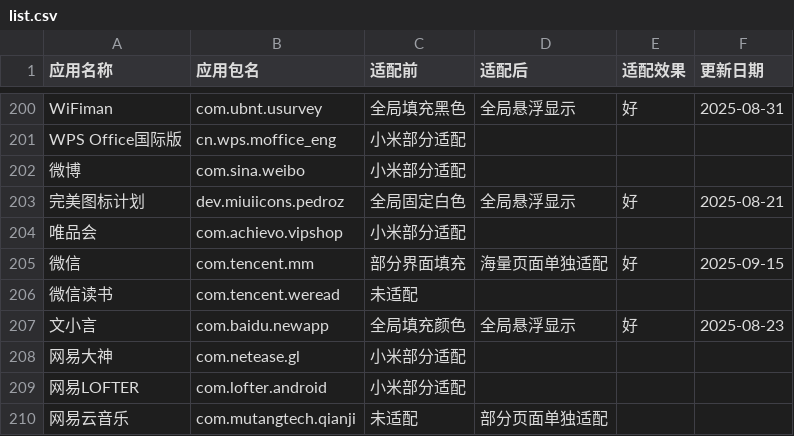
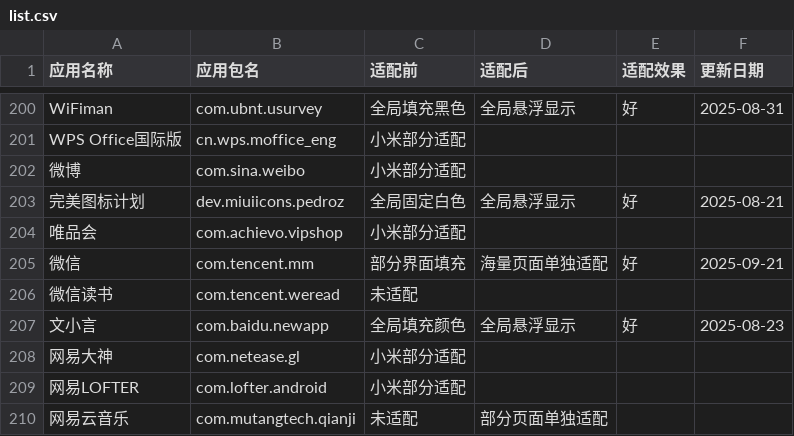
Before and after one commit to Seyud/MiNavBarImmerse, a CSV file: list.csv, drawn as a sheet; only a part is shown, gaps mark what is left out.

Commit message:
更新 list.csv

```diff
--- a/list.csv
+++ b/list.csv
@@ -204,3 +204,3 @@ WPS Office国际版,cn.wps.moffice_eng,小米部分适配,,,,
 唯品会,com.achievo.vipshop,小米部分适配,,,,
-微信,com.tencent.mm,部分界面填充,海量页面单独适配,好,2025-09-15,
+微信,com.tencent.mm,部分界面填充,海量页面单独适配,好,2025-09-21,
 微信读书,com.tencent.weread,未适配,,,,
```
